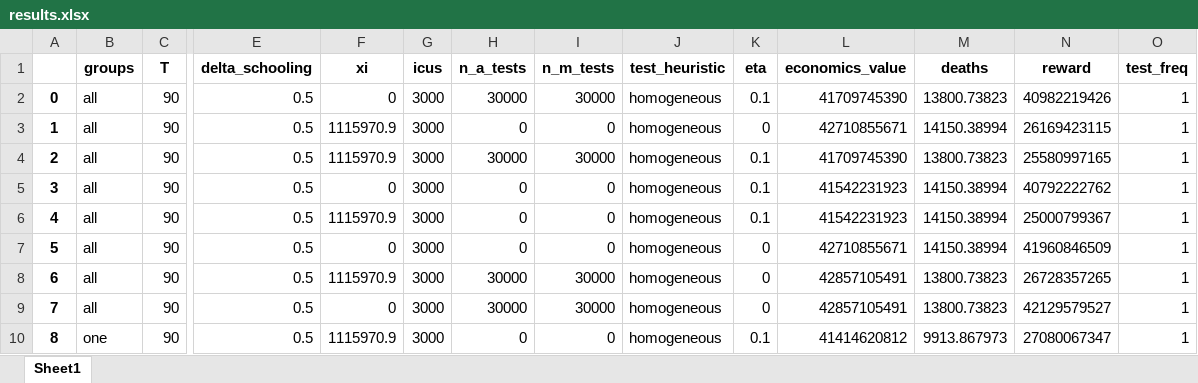
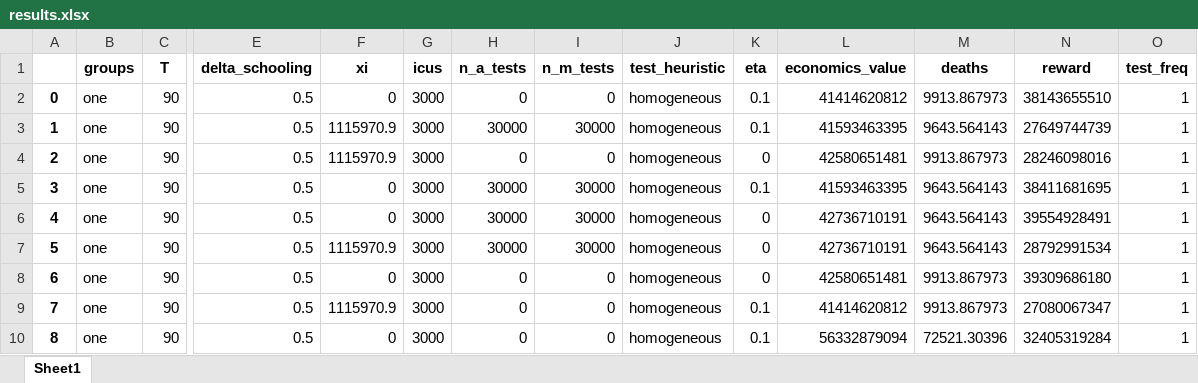
Before and after one commit to serarca/covid-optimization, an Excel workbook: benchmarks/results/results.xlsx, sheet Sheet1, drawn as a sheet; only a part is shown, gaps mark what is left out; values as stored, in another font and other column widths than the file's, no borders; removed rows and columns are numbered as before the commit, all else as after; rows hold the shown columns only; the diff covers the shown part only; the diff names each change by its address in the sheet, - before the commit and + after, or states it on an @@ line.

```diff
--- a/benchmarks/results/results.xlsx (sheet Sheet1)
+++ b/benchmarks/results/results.xlsx (sheet Sheet1)
+row 2: 0 | one | 90 | 0.5 | 0 | 3000 | 0 | 0 | homogeneous | 0.1 | 41414620812 | 9913.867973 | 38143655510 | 1
@@ column A renumbered between rows 3 and 41 @@
-B3:B5 (groups): all
+B3:B5 (groups): one
-F3 (xi): 0
+F3 (xi): 1115970.9
-L3 (economics_value): 41709745390
+L3 (economics_value): 41593463395
-M3 (deaths): 13800.73823
+M3 (deaths): 9643.564143
-N3 (reward): 40982219426
+N3 (reward): 27649744739
-L4 (economics_value): 42710855671
+L4 (economics_value): 42580651481
-M4 (deaths): 14150.38994
+M4 (deaths): 9913.867973
-N4 (reward): 26169423115
+N4 (reward): 28246098016
-F5 (xi): 1115970.9
+F5 (xi): 0
-L5 (economics_value): 41709745390
+L5 (economics_value): 41593463395
-M5 (deaths): 13800.73823
+M5 (deaths): 9643.564143
-N5 (reward): 25580997165
+N5 (reward): 38411681695
-row 5: 3 | all | 90 | 0.5 | 0 | 3000 | 0 | 0 | homogeneous | 0.1 | 41542231923 | 14150.38994 | 40792222762 | 1
-row 6: 4 | all | 90 | 0.5 | 1115970.9 | 3000 | 0 | 0 | homogeneous | 0.1 | 41542231923 | 14150.38994 | 25000799367 | 1
-B6:B8 (groups): all
+B6:B8 (groups): one
-H6 (n_a_tests): 0
+H6 (n_a_tests): 30000
-I6 (n_m_tests): 0
+I6 (n_m_tests): 30000
-L6 (economics_value): 42710855671
+L6 (economics_value): 42736710191
-M6 (deaths): 14150.38994
+M6 (deaths): 9643.564143
-N6 (reward): 41960846509
+N6 (reward): 39554928491
-L7 (economics_value): 42857105491
+L7 (economics_value): 42736710191
-M7 (deaths): 13800.73823
+M7 (deaths): 9643.564143
-N7 (reward): 26728357265
+N7 (reward): 28792991534
-H8 (n_a_tests): 30000
+H8 (n_a_tests): 0
-I8 (n_m_tests): 30000
+I8 (n_m_tests): 0
-L8 (economics_value): 42857105491
+L8 (economics_value): 42580651481
-M8 (deaths): 13800.73823
+M8 (deaths): 9913.867973
-N8 (reward): 42129579527
+N8 (reward): 39309686180
+row 10: 8 | one | 90 | 0.5 | 0 | 3000 | 0 | 0 | homogeneous | 0.1 | 56332879094 | 72521.30396 | 32405319284 | 1
```
Also changed, not shown: 1 added row, 55 removed rows and 132 edited cells elsewhere in this sheet, 55 other files.
